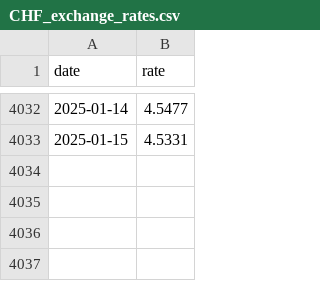
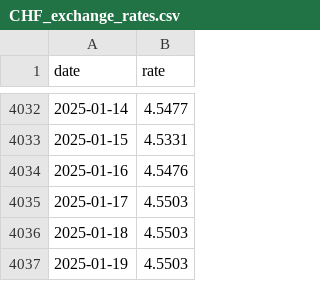
Before and after one commit to furfectcat/SUML2024, a CSV file: data/CHF_exchange_rates.csv, drawn as a sheet; only a part is shown, gaps mark what is left out.

```diff
--- a/data/CHF_exchange_rates.csv
+++ b/data/CHF_exchange_rates.csv
@@ -4033 +4033,5 @@ date,rate
 2025-01-15,4.5331
+2025-01-16,4.5476
+2025-01-17,4.5503
+2025-01-18,4.5503
+2025-01-19,4.5503
```
Also changed, not shown: data/CZK_exchange_rates.csv, data/EUR_exchange_rates.csv, 24 other files.
